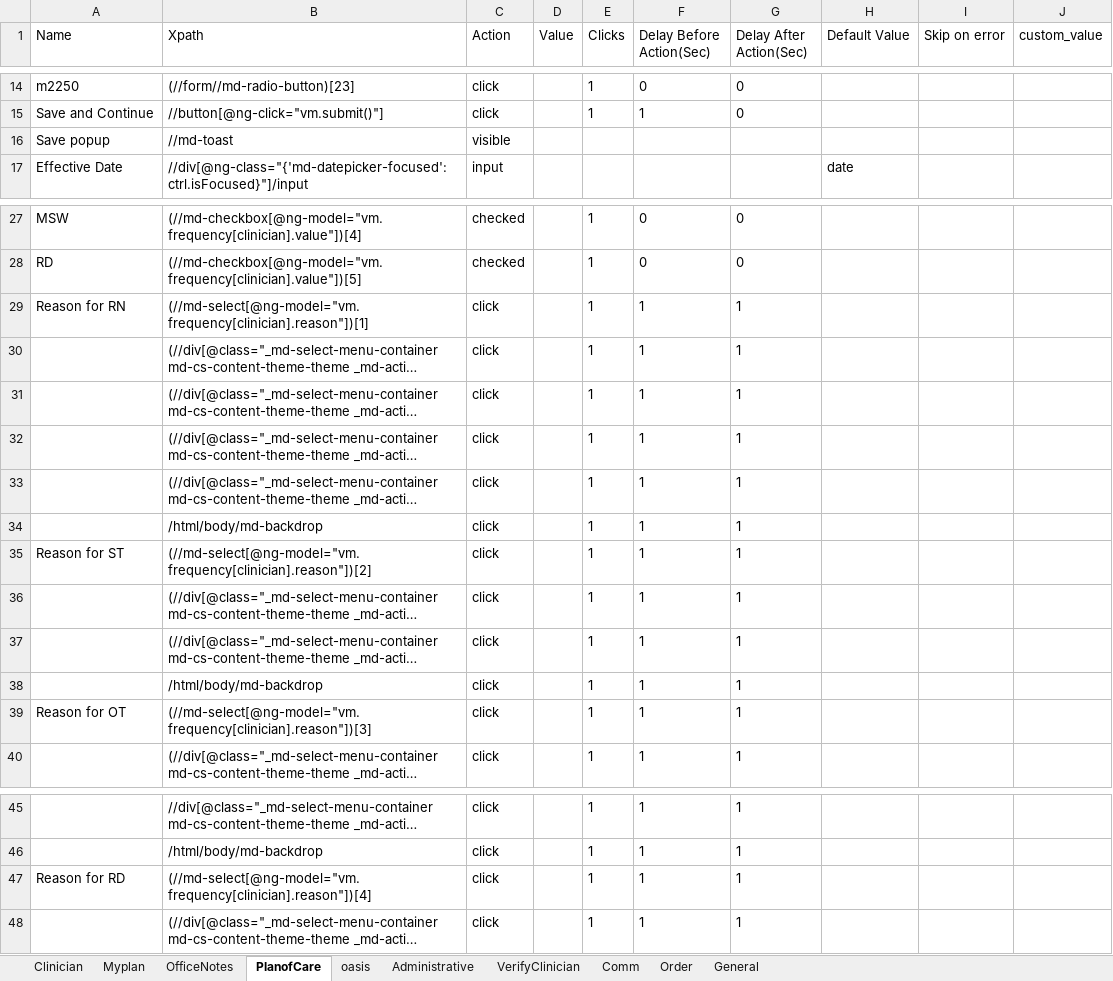
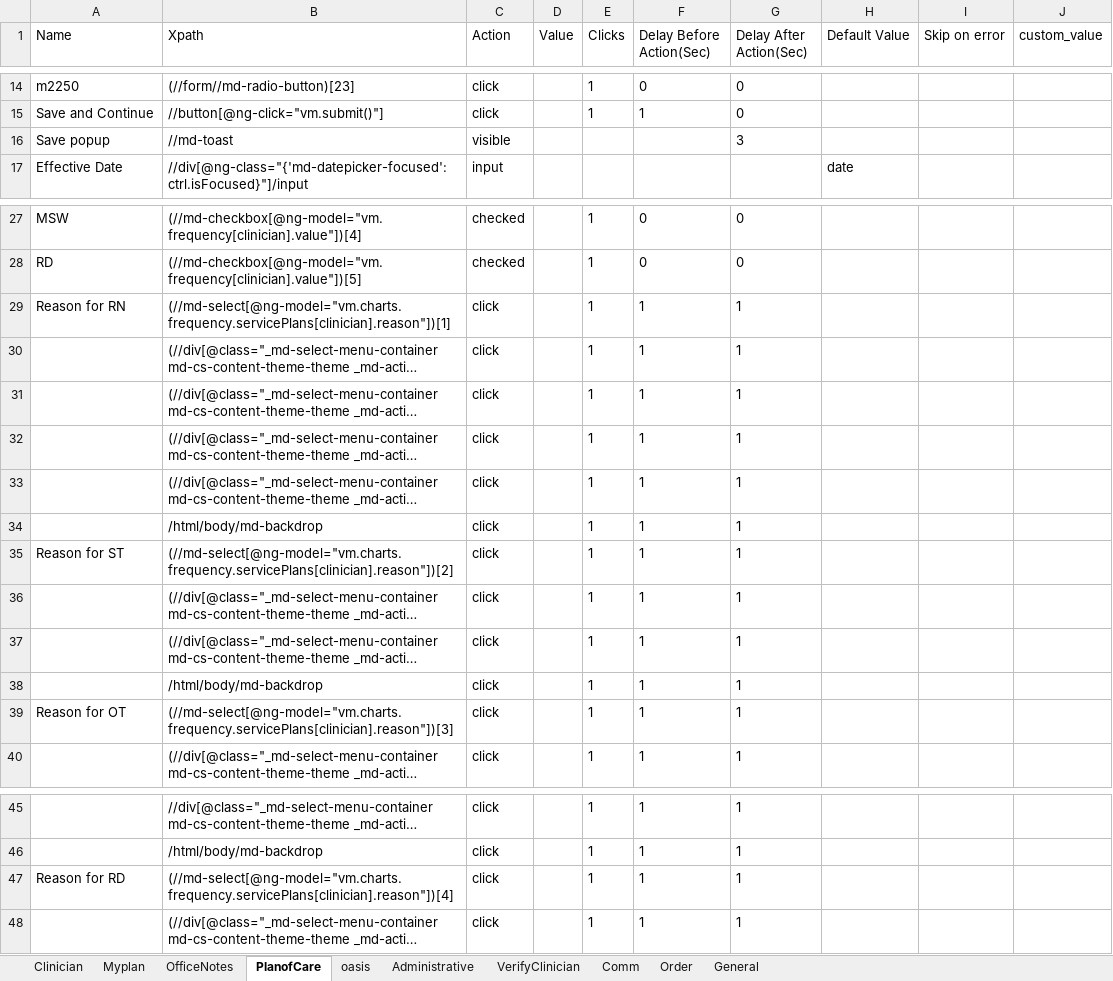
Before and after one commit to Ustingit/Automation, an Excel workbook: resources/Clinician.xlsx, sheet PlanofCare, drawn as a sheet; only a part is shown, gaps mark what is left out; long unchanged cells end in …; values as stored, in another font and other column widths than the file's, no borders; the diff covers the shown part only; the diff names each change by its address in the sheet, - before the commit and + after, or states it on an @@ line.

```diff
--- a/resources/Clinician.xlsx (sheet PlanofCare)
+++ b/resources/Clinician.xlsx (sheet PlanofCare)
-G16 (Delay After Action(Sec)): (empty)
+G16 (Delay After Action(Sec)): 3
-B29 (Xpath): (//md-select[@ng-model="vm.frequency[clinician].reason"])[1]
+B29 (Xpath): (//md-select[@ng-model="vm.charts.frequency.servicePlans[clinician].reason"])[1]
-B35 (Xpath): (//md-select[@ng-model="vm.frequency[clinician].reason"])[2]
+B35 (Xpath): (//md-select[@ng-model="vm.charts.frequency.servicePlans[clinician].reason"])[2]
-B39 (Xpath): (//md-select[@ng-model="vm.frequency[clinician].reason"])[3]
+B39 (Xpath): (//md-select[@ng-model="vm.charts.frequency.servicePlans[clinician].reason"])[3]
-B47 (Xpath): (//md-select[@ng-model="vm.frequency[clinician].reason"])[4]
+B47 (Xpath): (//md-select[@ng-model="vm.charts.frequency.servicePlans[clinician].reason"])[4]
```
Also changed, not shown: 70 added rows and 10 removed rows elsewhere in this sheet, resources/scheduling.xlsx.
